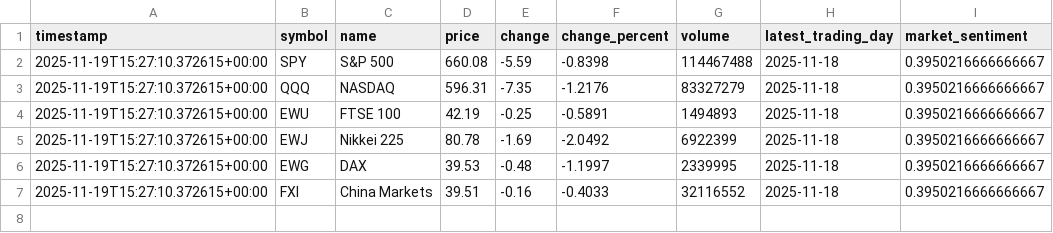
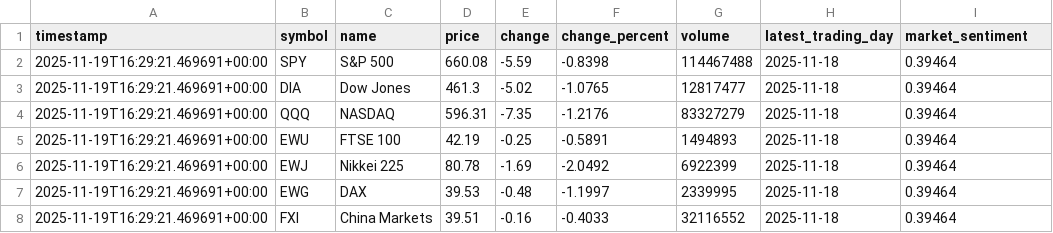
Before and after one commit to Chudetat/moodlight, a CSV file: markets.csv, drawn as a sheet.

```diff
--- a/markets.csv
+++ b/markets.csv
@@ -1,7 +1,8 @@
 timestamp,symbol,name,price,change,change_percent,volume,latest_trading_day,market_sentiment
-2025-11-19T15:27:10.372615+00:00,SPY,S&P 500,660.08,-5.59,-0.8398,114467488,2025-11-18,0.3950216666666667
-2025-11-19T15:27:10.372615+00:00,QQQ,NASDAQ,596.31,-7.35,-1.2176,83327279,2025-11-18,0.3950216666666667
-2025-11-19T15:27:10.372615+00:00,EWU,FTSE 100,42.19,-0.25,-0.5891,1494893,2025-11-18,0.3950216666666667
-2025-11-19T15:27:10.372615+00:00,EWJ,Nikkei 225,80.78,-1.69,-2.0492,6922399,2025-11-18,0.3950216666666667
-2025-11-19T15:27:10.372615+00:00,EWG,DAX,39.53,-0.48,-1.1997,2339995,2025-11-18,0.3950216666666667
-2025-11-19T15:27:10.372615+00:00,FXI,China Markets,39.51,-0.16,-0.4033,32116552,2025-11-18,0.3950216666666667
+2025-11-19T16:29:21.469691+00:00,SPY,S&P 500,660.08,-5.59,-0.8398,114467488,2025-11-18,0.39464
+2025-11-19T16:29:21.469691+00:00,DIA,Dow Jones,461.3,-5.02,-1.0765,12817477,2025-11-18,0.39464
+2025-11-19T16:29:21.469691+00:00,QQQ,NASDAQ,596.31,-7.35,-1.2176,83327279,2025-11-18,0.39464
+2025-11-19T16:29:21.469691+00:00,EWU,FTSE 100,42.19,-0.25,-0.5891,1494893,2025-11-18,0.39464
+2025-11-19T16:29:21.469691+00:00,EWJ,Nikkei 225,80.78,-1.69,-2.0492,6922399,2025-11-18,0.39464
+2025-11-19T16:29:21.469691+00:00,EWG,DAX,39.53,-0.48,-1.1997,2339995,2025-11-18,0.39464
+2025-11-19T16:29:21.469691+00:00,FXI,China Markets,39.51,-0.16,-0.4033,32116552,2025-11-18,0.39464
```
Also changed, not shown: news.csv, topic_density.csv, 4 other files.
